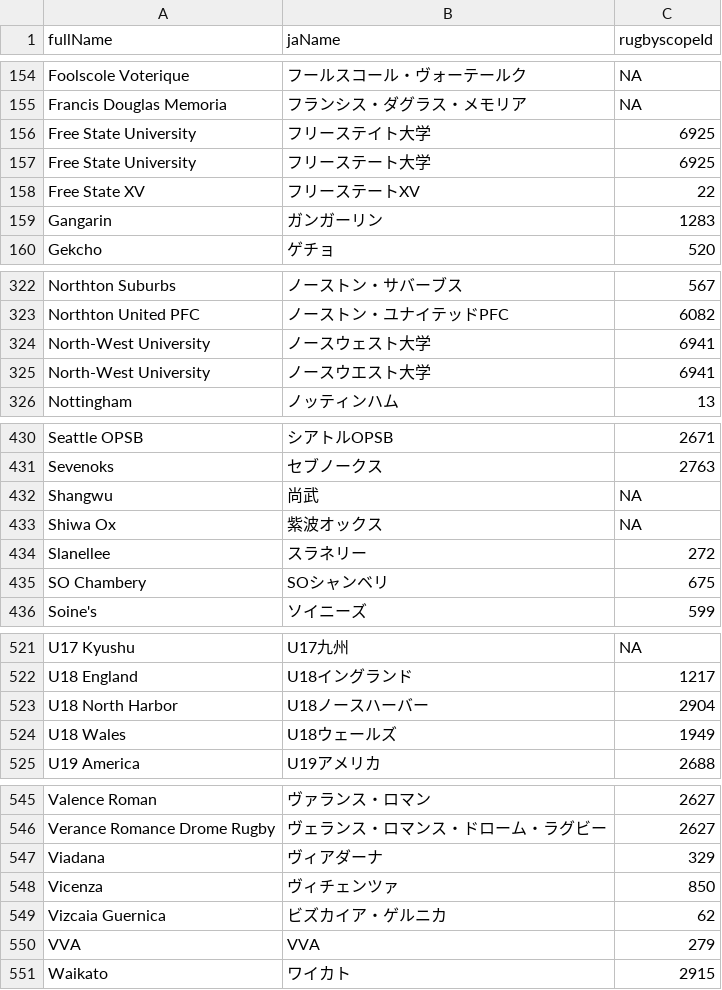
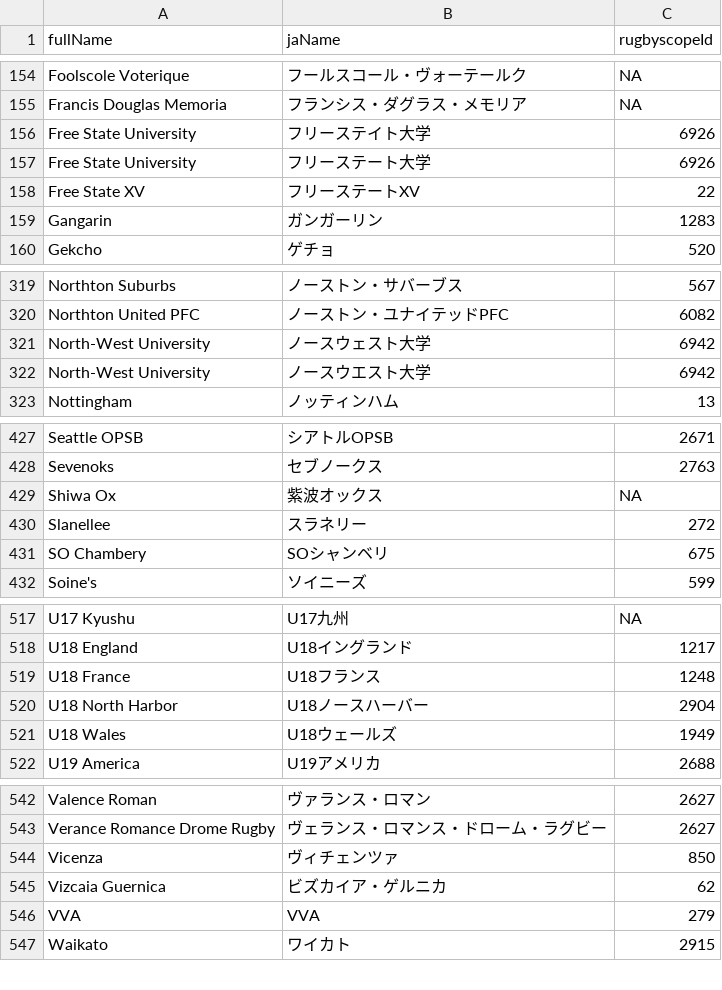
Before and after one commit to CompNet/RugbyScope, a CSV file: data/wikipedia/japanese/maps/name2id.csv, drawn as a sheet; only a part is shown, gaps mark what is left out; the diff covers the shown part only.

```diff
--- a/data/wikipedia/japanese/maps/name2id.csv
+++ b/data/wikipedia/japanese/maps/name2id.csv
@@ -155,4 +155,4 @@
 "Francis Douglas Memoria","フランシス・ダグラス・メモリア",NA
-"Free State University","フリーステイト大学","6925"
-"Free State University","フリーステート大学","6925"
+"Free State University","フリーステイト大学","6926"
+"Free State University","フリーステート大学","6926"
 "Free State XV","フリーステートXV","22"
@@ -323,4 +320,4 @@
 "Northton United PFC","ノーストン・ユナイテッドPFC","6082"
-"North-West University","ノースウェスト大学","6941"
-"North-West University","ノースウエスト大学","6941"
+"North-West University","ノースウェスト大学","6942"
+"North-West University","ノースウエスト大学","6942"
 "Nottingham","ノッティンハム","13"
@@ -431,3 +428,2 @@
 "Sevenoks","セブノークス","2763"
-"Shangwu","尚武",NA
 "Shiwa Ox","紫波オックス",NA
@@ -522,2 +518,3 @@
 "U18 England","U18イングランド","1217"
+"U18 France","U18フランス","1248"
 "U18 North Harbor","U18ノースハーバー","2904"
@@ -546,3 +543,2 @@
 "Verance Romance Drome Rugby","ヴェランス・ロマンス・ドローム・ラグビー","2627"
-"Viadana","ヴィアダーナ","329"
 "Vicenza","ヴィチェンツァ","850"
```
Also changed, not shown: 2 added rows, 5 removed rows and 2 edited cells elsewhere in this file, data/wikipedia/japanese/teams.csv, 5 other files.
